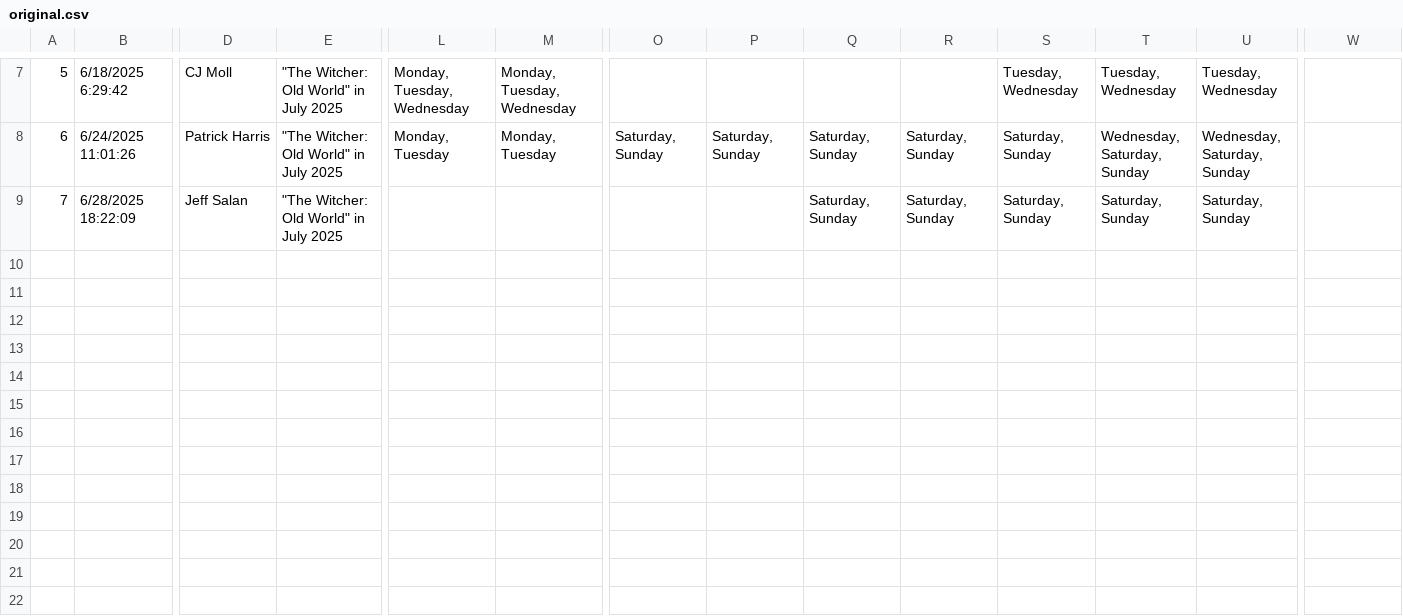
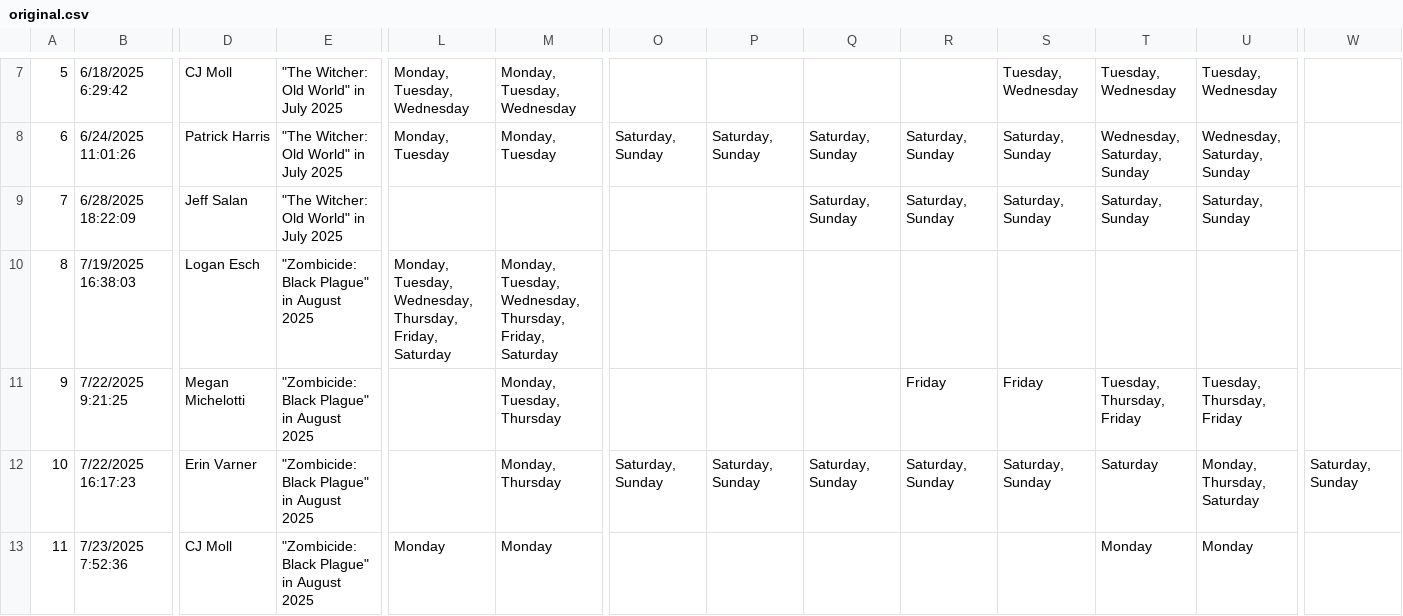
Before and after one commit to CategorIAN/ABCD, a CSV file: EventPlanAvailability_DB/original.csv, drawn as a sheet; only a part is shown, gaps mark what is left out; rows hold the shown columns only; the diff names each change by its address in the sheet, - before the commit and + after, or states it on an @@ line.

```diff
--- a/EventPlanAvailability_DB/original.csv
+++ b/EventPlanAvailability_DB/original.csv
+row 10: 8 | 7/19/2025 16:38:03 | Logan Esch | "Zombicide: Black Plague" in August 2025 | Monday, Tuesday, Wednesday, Thursday, Friday, Saturday | Monday, Tuesday, Wednesday, Thursday, Friday, Saturday
+row 11: 9 | 7/22/2025 9:21:25 | Megan Michelotti | "Zombicide: Black Plague" in August 2025 |  | Monday, Tuesday, Thursday |  |  |  | Friday | Friday | Tuesday, Thursday, Friday | Tuesday, Thursday, Friday
+row 12: 10 | 7/22/2025 16:17:23 | Erin Varner | "Zombicide: Black Plague" in August 2025 |  | Monday, Thursday | Saturday, Sunday | Saturday, Sunday | Saturday, Sunday | Saturday, Sunday | Saturday, Sunday | Saturday | Monday, Thursday, Saturday | Saturday, Sunday
+row 13: 11 | 7/23/2025 7:52:36 | CJ Moll | "Zombicide: Black Plague" in August 2025 | Monday | Monday |  |  |  |  |  | Monday | Monday
```
Also changed, not shown: General_DB/original.csv, Raw Data/EventPlanAvailability_DB.csv, 2 other files.
